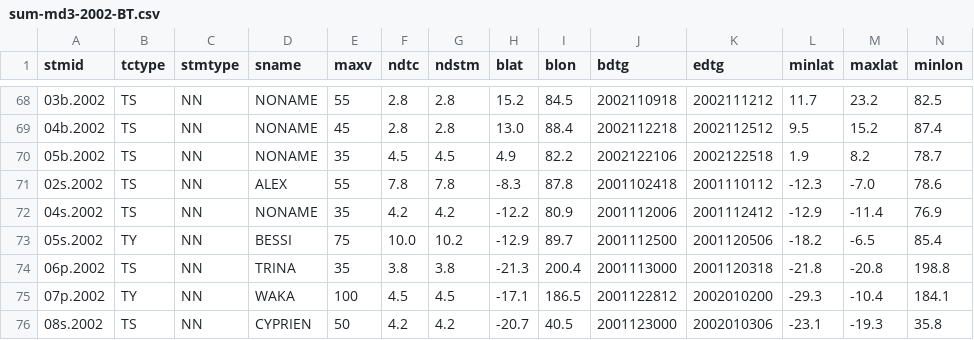
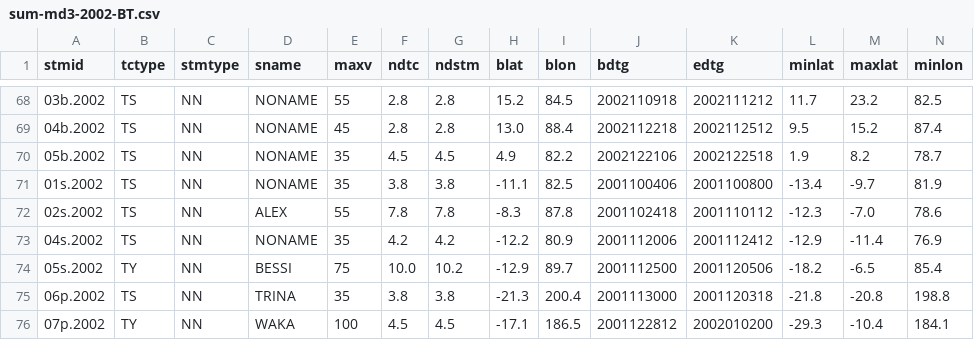
Before and after one commit to tenkiman/superBT-V04, a CSV file: dat/sum-md3-2002-BT.csv, drawn as a sheet; only a part is shown, gaps mark what is left out; the shorter side is filled out with more unchanged rows; rows hold the shown columns only; the diff names each change by its address in the sheet, - before the commit and + after, or states it on an @@ line.

```diff
--- a/dat/sum-md3-2002-BT.csv
+++ b/dat/sum-md3-2002-BT.csv
+row 71: 01s.2002 | TS | NN | NONAME | 35 | 3.8 | 3.8 | -11.1 | 82.5 | 2001100406 | 2001100800 | -13.4 | -9.7 | 81.9
```
Also changed, not shown: dat/all-md3-2002-BT.csv, 6 other files.
